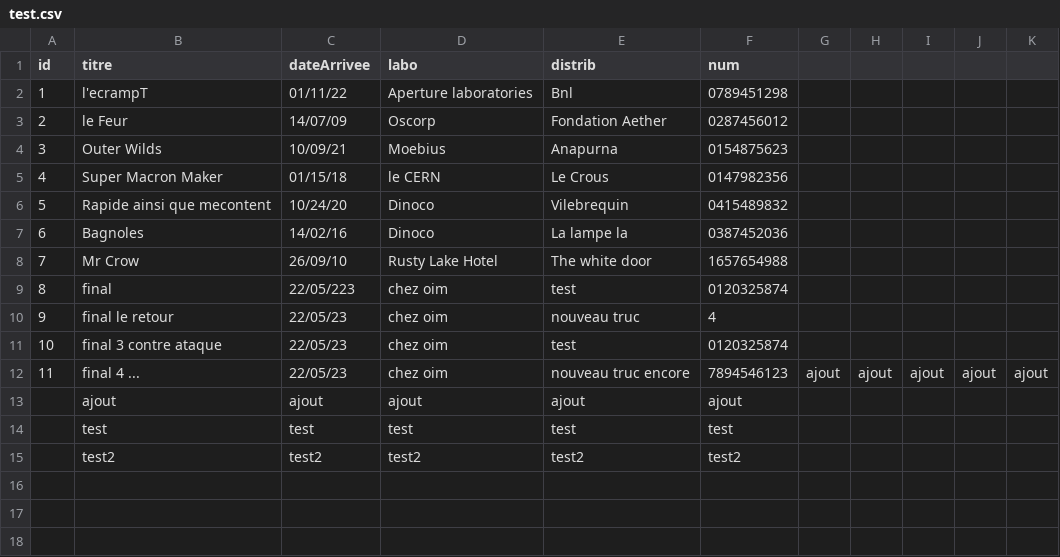
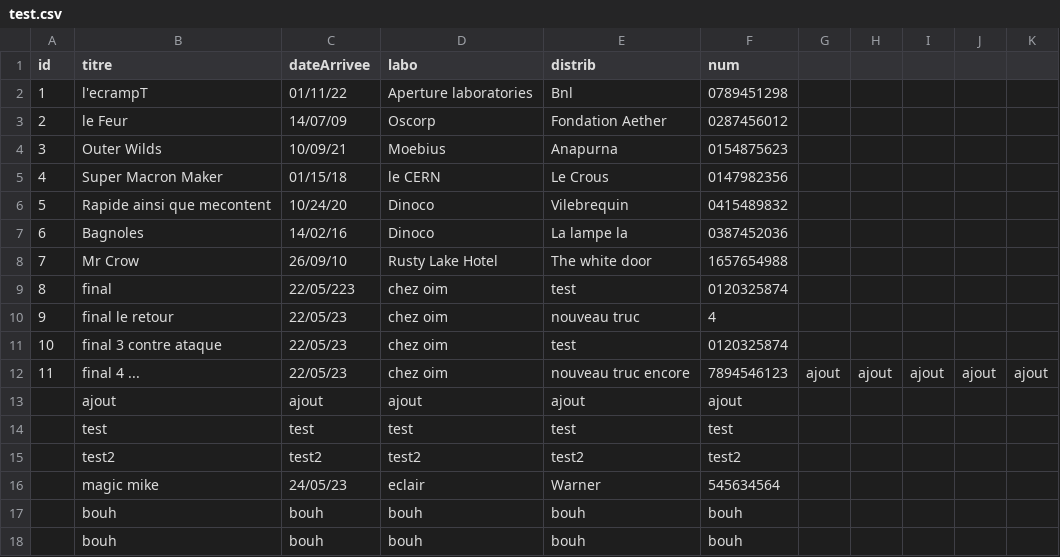
Before and after one commit to valentine-bd/dcp_tracker, a CSV file: csv/test.csv, drawn as a sheet; the diff names each change by its address in the sheet, - before the commit and + after, or states it on an @@ line.

```diff
--- a/csv/test.csv
+++ b/csv/test.csv
+row 16:  | magic mike | 24/05/23 | eclair | Warner | 545634564
+row 17:  | bouh | bouh | bouh | bouh | bouh
+row 18:  | bouh | bouh | bouh | bouh | bouh
```
Also changed, not shown: 7 other files.
